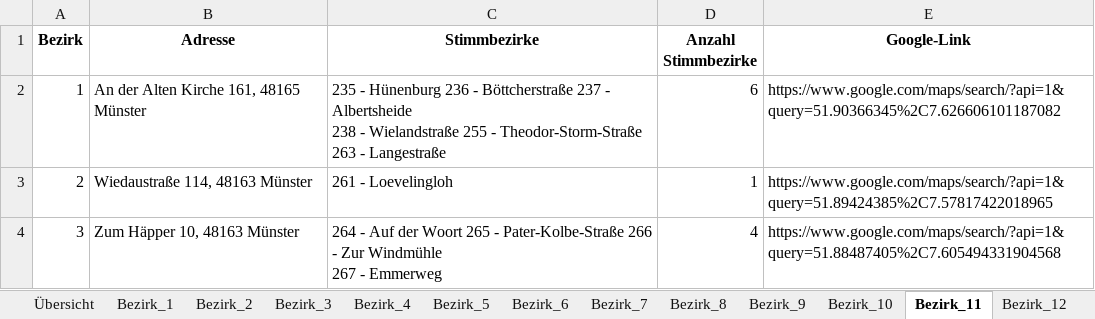
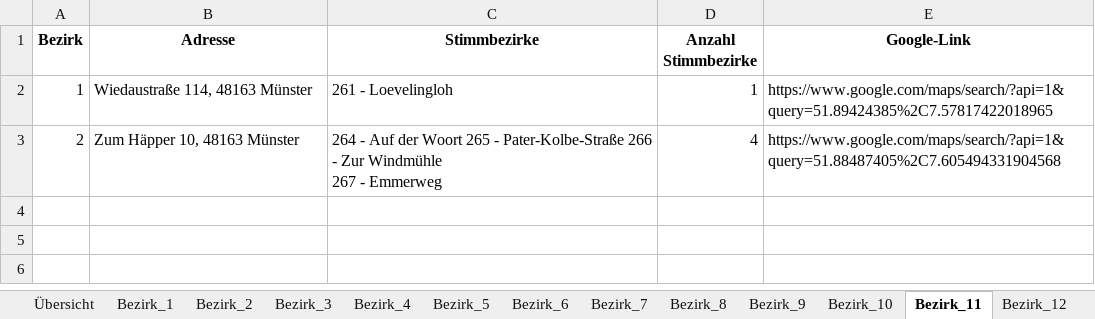
Before and after one commit to Braaacke/Routen, an Excel workbook: routes_optimized.xlsx, sheet Bezirk_11, drawn as a sheet; values as stored, in another font and other column widths than the file's, no borders; ↵ is a line break in a cell; the diff names each change by its address in the sheet, - before the commit and + after, or states it on an @@ line.

```diff
--- a/routes_optimized.xlsx (sheet Bezirk_11)
+++ b/routes_optimized.xlsx (sheet Bezirk_11)
-B2 (Adresse): An der Alten Kirche 161, 48165 Münster
+B2 (Adresse): Wiedaustraße 114, 48163 Münster
-C2 (Stimmbezirke): 235 - Hünenburg 236 - Böttcherstraße 237 - Albertsheide ↵ 238 - Wielandstraße 255 - Theodor-Storm-Straße 263 - Langestraße
+C2 (Stimmbezirke): 261 - Loevelingloh
-D2 (Anzahl Stimmbezirke): 6
+D2 (Anzahl Stimmbezirke): 1
-E2 (Google-Link): https://www.google.com/maps/search/?api=1&query=51.90366345%2C7.626606101187082
+E2 (Google-Link): https://www.google.com/maps/search/?api=1&query=51.89424385%2C7.57817422018965
-B3 (Adresse): Wiedaustraße 114, 48163 Münster
+B3 (Adresse): Zum Häpper 10, 48163 Münster
-C3 (Stimmbezirke): 261 - Loevelingloh
+C3 (Stimmbezirke): 264 - Auf der Woort 265 - Pater-Kolbe-Straße 266 - Zur Windmühle ↵ 267 - Emmerweg
-D3 (Anzahl Stimmbezirke): 1
+D3 (Anzahl Stimmbezirke): 4
-E3 (Google-Link): https://www.google.com/maps/search/?api=1&query=51.89424385%2C7.57817422018965
+E3 (Google-Link): https://www.google.com/maps/search/?api=1&query=51.88487405%2C7.605494331904568
-row 4: 3 | Zum Häpper 10, 48163 Münster | 264 - Auf der Woort 265 - Pater-Kolbe-Straße 266 - Zur Windmühle ↵ 267 - Emmerweg | 4 | https://www.google.com/maps/search/?api=1&query=51.88487405%2C7.605494331904568
```
Also changed, not shown: sheet Übersicht, sheet Bezirk_8, sheet Bezirk_20, sheet Bezirk_26, sheet Bezirk_21, sheet Bezirk_27, 4 more sheets, other sheet tabs.
